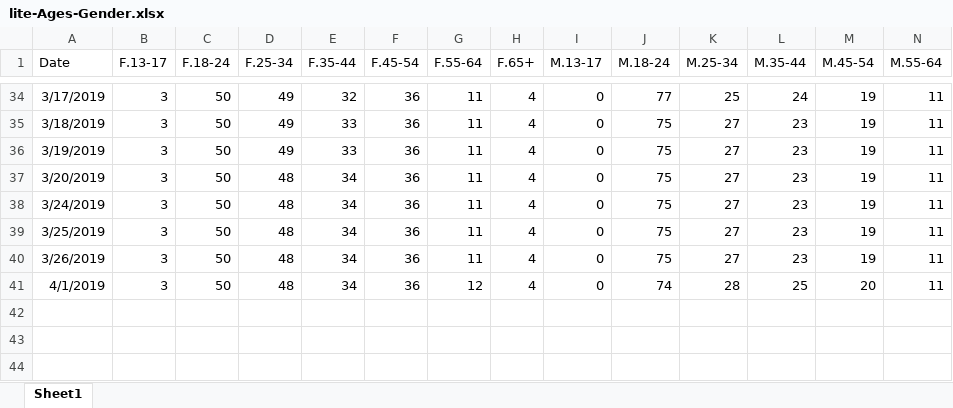
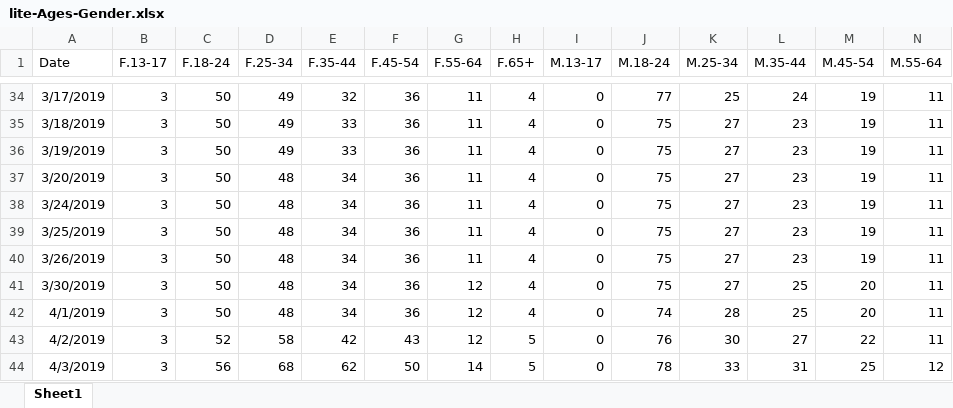
Before and after one commit to gioandreou/thesis-auth, an Excel workbook: excels/lite/lite-Ages-Gender.xlsx, sheet Sheet1, drawn as a sheet; only a part is shown, gaps mark what is left out; values as stored, in another font and other column widths than the file's, no borders; rows hold the shown columns only; the diff names each change by its address in the sheet, - before the commit and + after, or states it on an @@ line.

```diff
--- a/excels/lite/lite-Ages-Gender.xlsx (sheet Sheet1)
+++ b/excels/lite/lite-Ages-Gender.xlsx (sheet Sheet1)
+row 41: 3/30/2019 | 3 | 50 | 48 | 34 | 36 | 12 | 4 | 0 | 75 | 27 | 25 | 20 | 11
+row 43: 4/2/2019 | 3 | 52 | 58 | 42 | 43 | 12 | 5 | 0 | 76 | 30 | 27 | 22 | 11
+row 44: 4/3/2019 | 3 | 56 | 68 | 62 | 50 | 14 | 5 | 0 | 78 | 33 | 31 | 25 | 12
```
Also changed, not shown: excels/lite/lite-City.xlsx, excels/lite/lite-Country.xlsx, 7 other files.
